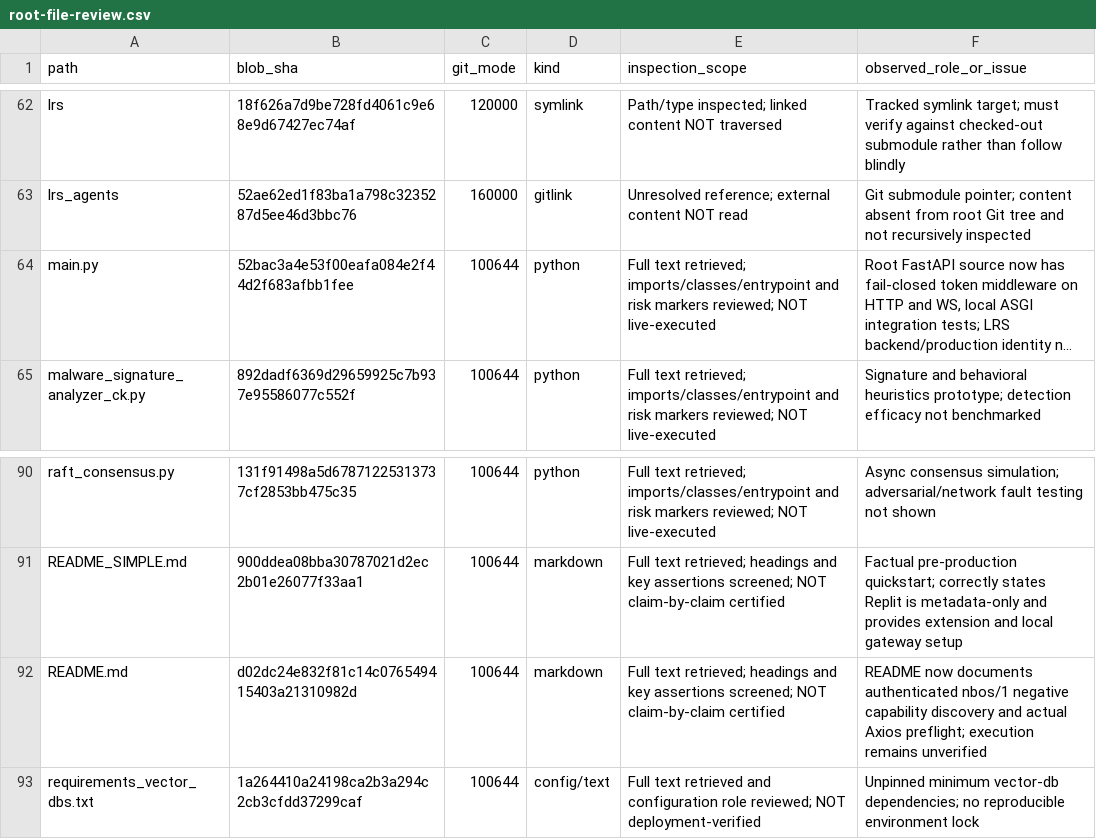
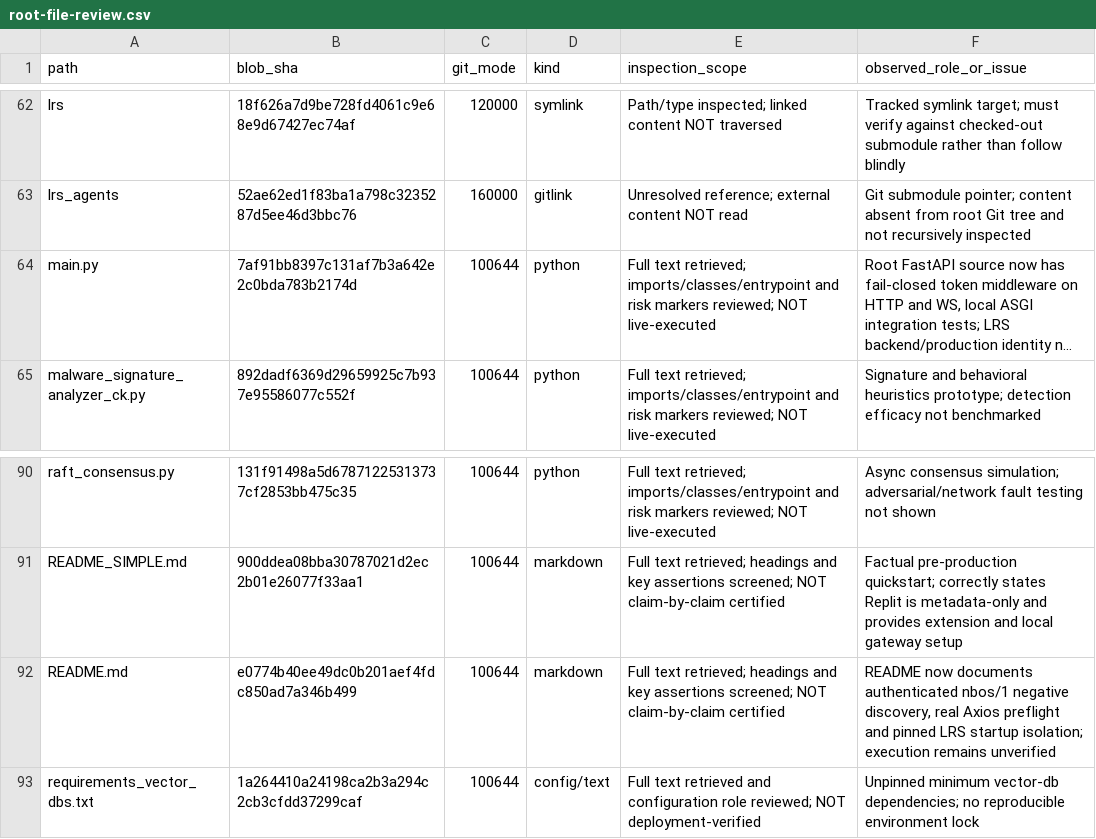
Before and after one commit to NeuralBlitz/LRS-NeuralBlitz, a CSV file: docs/audits/root-file-review.csv, drawn as a sheet; only a part is shown, gaps mark what is left out; long unchanged cells end in …; the diff names each change by its address in the sheet, - before the commit and + after, or states it on an @@ line.

Commit message:
fix(gateway): isolate LRS optional modules and prevent startup probes (#45)
* fix(gateway): isolate optional LRS imports and remove startup subprocess probing

* test(gateway): prove startup avoids optional executable probes and enterprise imports

* docs(audit): record verified pinned LRS helper risks and backend integration blockers

* docs(gateway): describe optional LRS startup isolation and backend evidence

* docs(gateway): describe optional LRS startup isolation and backend evidence

* docs(gateway): describe optional LRS startup isolation and backend evidence

* docs(gateway): describe optional LRS startup isolation and backend evidence

* audit(root): refresh gateway and README content hashes after import isolation

```diff
--- a/docs/audits/root-file-review.csv
+++ b/docs/audits/root-file-review.csv
-B64 (blob_sha): 52bac3a4e53f00eafa084e2f44d2f683afbb1fee
+B64 (blob_sha): 7af91bb8397c131af7b3a642e2c0bda783b2174d
-B92 (blob_sha): d02dc24e832f81c14c076549415403a21310982d
+B92 (blob_sha): e0774b40ee49dc0b201aef4fdc850ad7a346b499
-F92 (observed_role_or_issue): …nbos/1 negative capability discovery and actual Axios preflight; execution remains…
+F92 (observed_role_or_issue): …nbos/1 negative discovery, real Axios preflight and pinned LRS startup isolation; execution remains…
```
Also changed, not shown: 7 other files.
